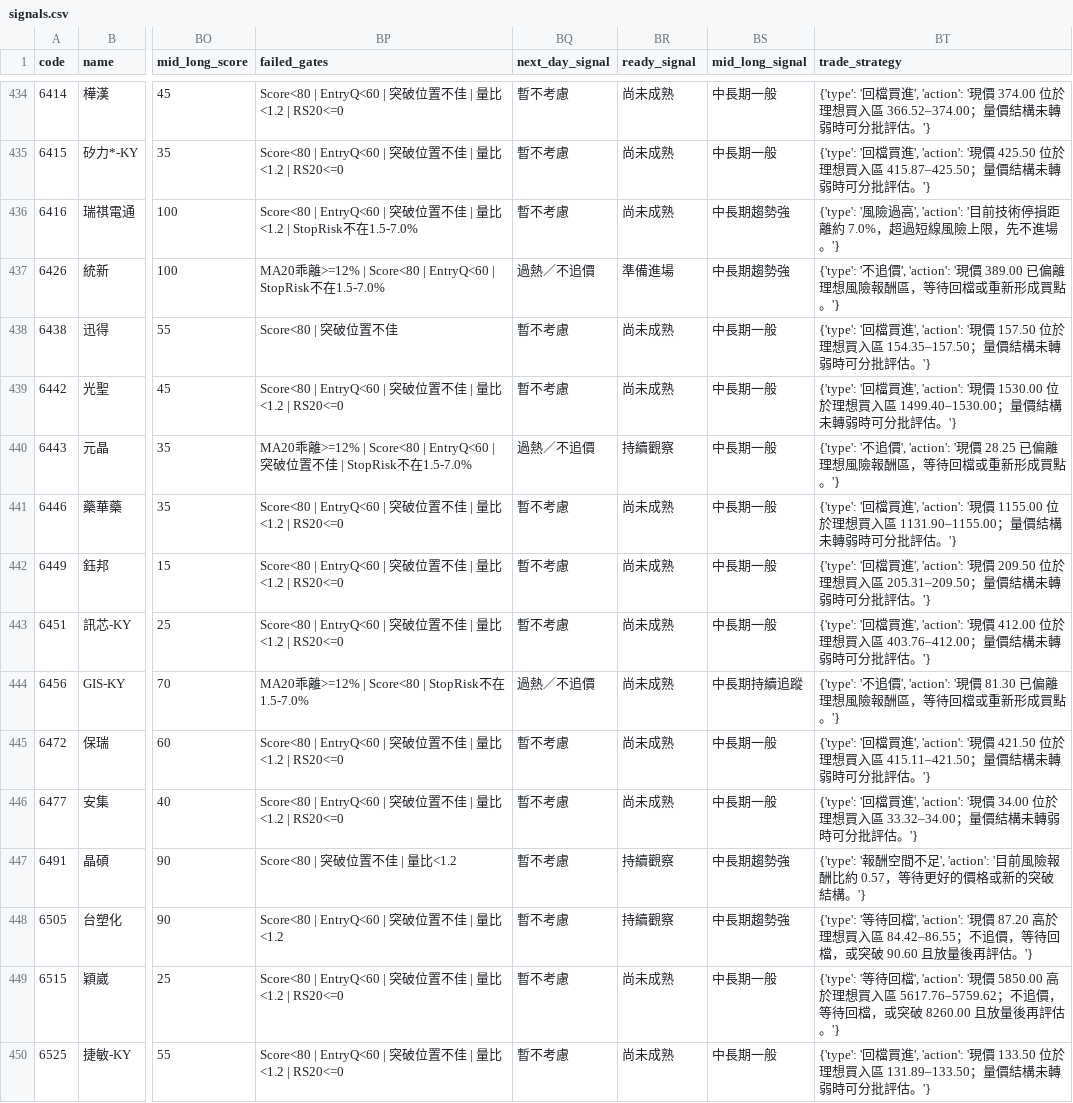
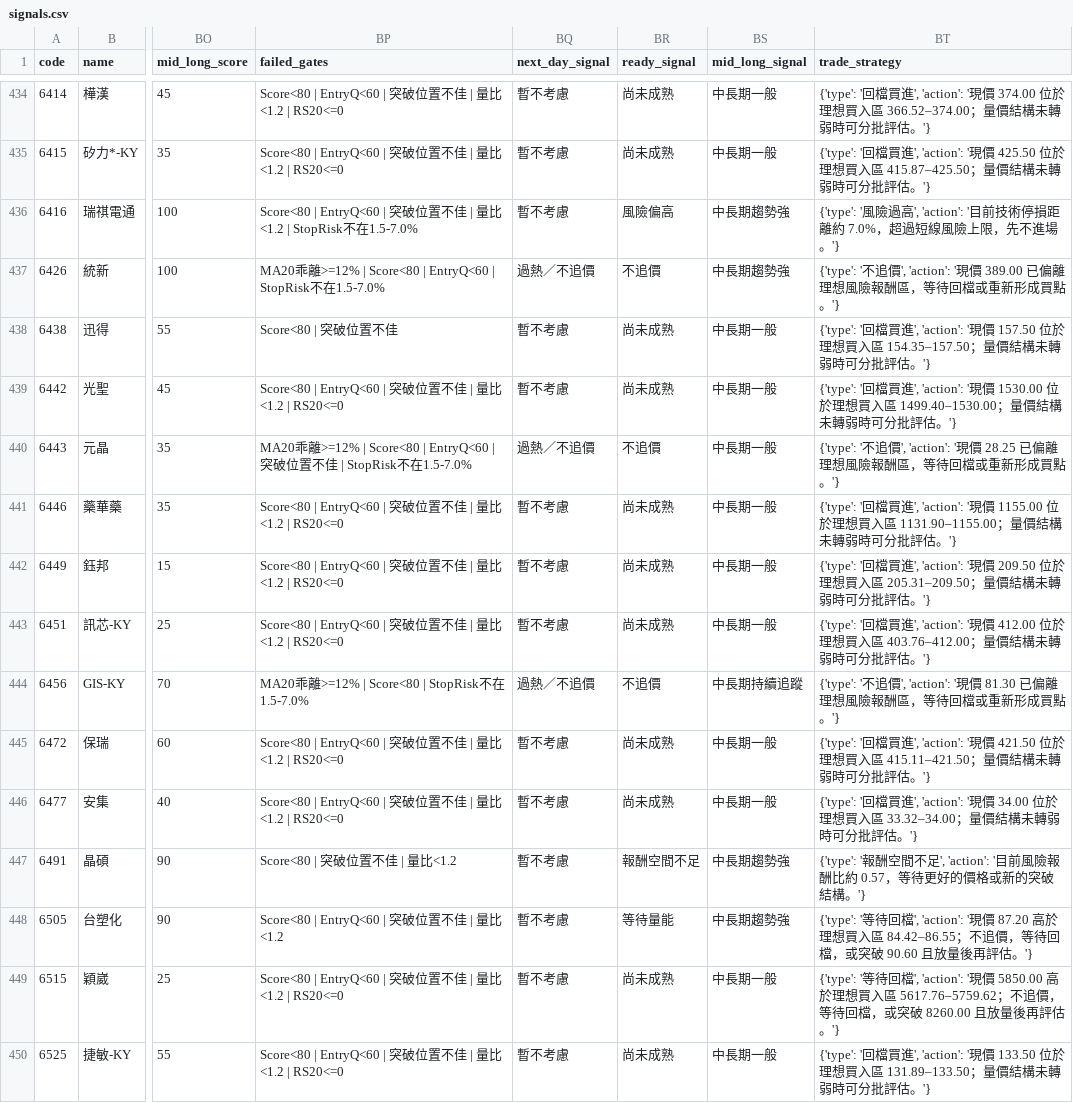
Before and after one commit to orient78/taiwan-stock-scanner, a CSV file: data/signals.csv, drawn as a sheet; only a part is shown, gaps mark what is left out; the diff covers the shown part only; the diff names each change by its address in the sheet, - before the commit and + after, or states it on an @@ line.

```diff
--- a/data/signals.csv
+++ b/data/signals.csv
-BR436 (ready_signal): 尚未成熟
+BR436 (ready_signal): 風險偏高
-BR437 (ready_signal): 準備進場
+BR437 (ready_signal): 不追價
-BR440 (ready_signal): 持續觀察
+BR440 (ready_signal): 不追價
-BR444 (ready_signal): 尚未成熟
+BR444 (ready_signal): 不追價
-BR447 (ready_signal): 持續觀察
+BR447 (ready_signal): 報酬空間不足
-BR448 (ready_signal): 持續觀察
+BR448 (ready_signal): 等待量能
```
Also changed, not shown: 191 edited cells elsewhere in this file, 1 other file.
